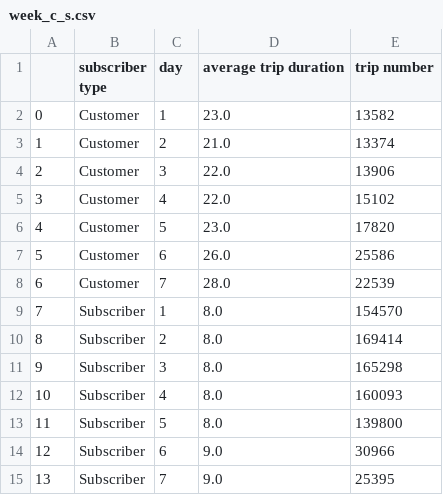
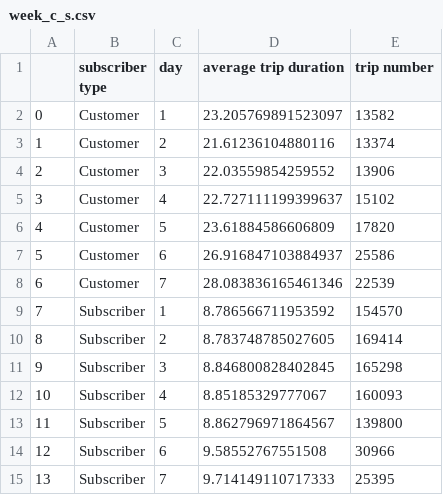
Before and after one commit to haoyuzhang89/w205-Query-Project, a CSV file: data/week_c_s.csv, drawn as a sheet.

```diff
--- a/data/week_c_s.csv
+++ b/data/week_c_s.csv
@@ -1,15 +1,15 @@
 ,subscriber type,day,average trip duration,trip number
-0,Customer,1,23.0,13582
-1,Customer,2,21.0,13374
-2,Customer,3,22.0,13906
-3,Customer,4,22.0,15102
-4,Customer,5,23.0,17820
-5,Customer,6,26.0,25586
-6,Customer,7,28.0,22539
-7,Subscriber,1,8.0,154570
-8,Subscriber,2,8.0,169414
-9,Subscriber,3,8.0,165298
-10,Subscriber,4,8.0,160093
-11,Subscriber,5,8.0,139800
-12,Subscriber,6,9.0,30966
-13,Subscriber,7,9.0,25395
+0,Customer,1,23.205769891523097,13582
+1,Customer,2,21.61236104880116,13374
+2,Customer,3,22.03559854259552,13906
+3,Customer,4,22.727111199399637,15102
+4,Customer,5,23.61884586606809,17820
+5,Customer,6,26.916847103884937,25586
+6,Customer,7,28.083836165461346,22539
+7,Subscriber,1,8.786566711953592,154570
+8,Subscriber,2,8.783748785027605,169414
+9,Subscriber,3,8.846800828402845,165298
+10,Subscriber,4,8.85185329777067,160093
+11,Subscriber,5,8.862796971864567,139800
+12,Subscriber,6,9.58552767551508,30966
+13,Subscriber,7,9.714149110717333,25395
```
Also changed, not shown: data/hour_commuter_s.csv, data/month_c_s.csv, 1 other file.
